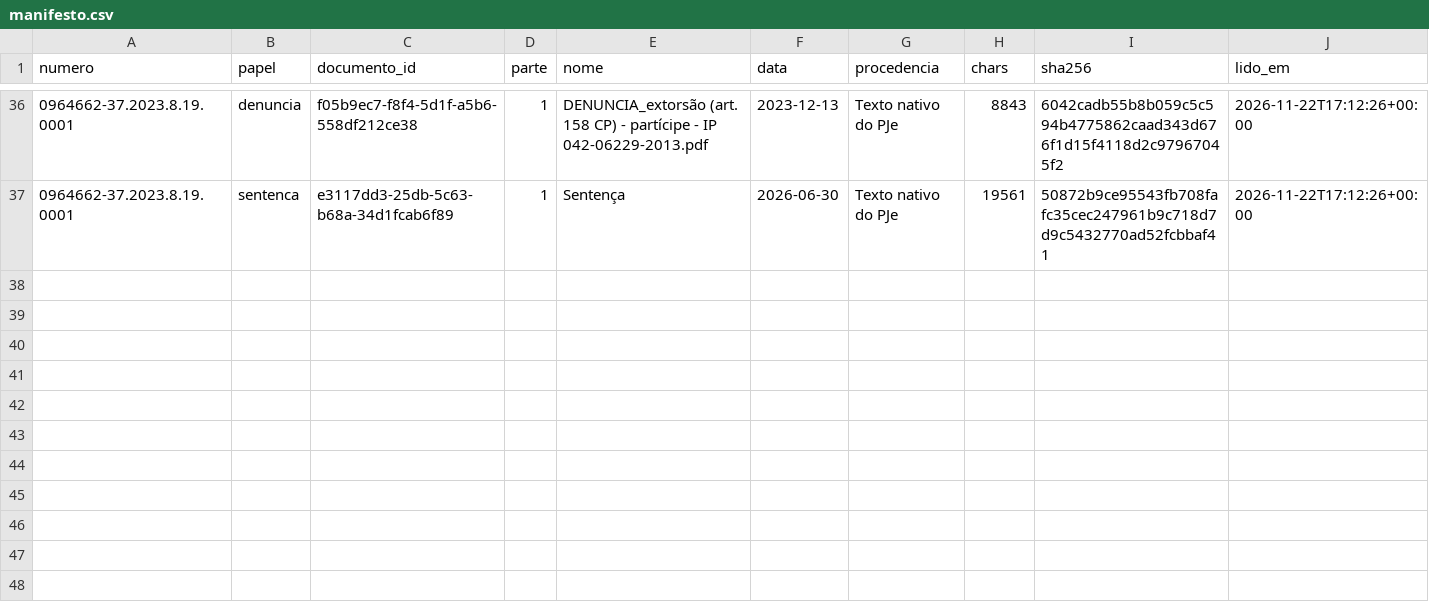
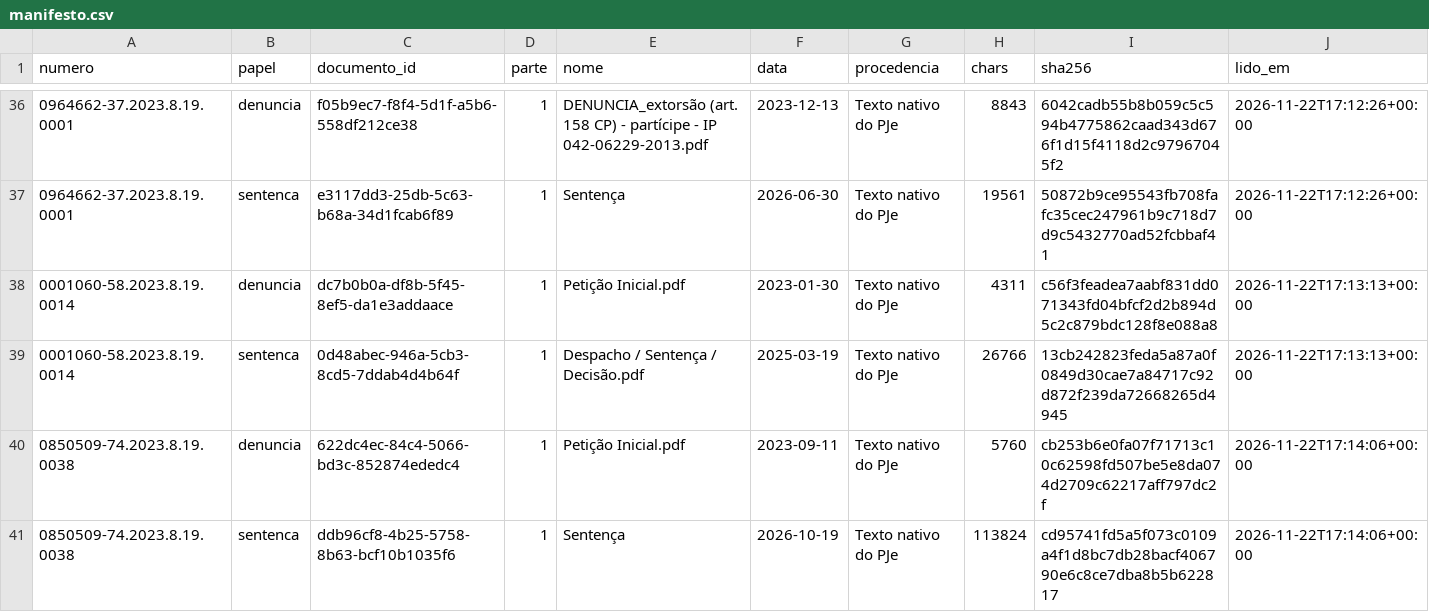
Before and after one commit to pbms01/FGV_TJPA, a CSV file: textos/tjrj/manifesto.csv, drawn as a sheet; only a part is shown, gaps mark what is left out.

```diff
--- a/textos/tjrj/manifesto.csv
+++ b/textos/tjrj/manifesto.csv
@@ -37 +37,5 @@ numero,papel,documento_id,parte,nome,data,procedencia,chars,sha256,lido_em
 0964662-37.2023.8.19.0001,sentenca,e3117dd3-25db-5c63-b68a-34d1fcab6f89,1,Sentença,2026-06-30,Texto nativo do PJe,19561,50872b9ce95543fb708fafc35cec247961b9c718d7d9c5432770ad52fcbbaf41,2026-11-22T17:12:26+00:00
+0001060-58.2023.8.19.0014,denuncia,dc7b0b0a-df8b-5f45-8ef5-da1e3addaace,1,Petição Inicial.pdf,2023-01-30,Texto nativo do PJe,4311,c56f3feadea7aabf831dd071343fd04bfcf2d2b894d5c2c879bdc128f8e088a8,2026-11-22T17:13:13+00:00
+0001060-58.2023.8.19.0014,sentenca,0d48abec-946a-5cb3-8cd5-7ddab4d4b64f,1,Despacho / Sentença / Decisão.pdf,2025-03-19,Texto nativo do PJe,26766,13cb242823feda5a87a0f0849d30cae7a84717c92d872f239da72668265d4945,2026-11-22T17:13:13+00:00
+0850509-74.2023.8.19.0038,denuncia,622dc4ec-84c4-5066-bd3c-852874ededc4,1,Petição Inicial.pdf,2023-09-11,Texto nativo do PJe,5760,cb253b6e0fa07f71713c10c62598fd507be5e8da074d2709c62217aff797dc2f,2026-11-22T17:14:06+00:00
+0850509-74.2023.8.19.0038,sentenca,ddb96cf8-4b25-5758-8b63-bcf10b1035f6,1,Sentença,2026-10-19,Texto nativo do PJe,113824,cd95741fd5a5f073c0109a4f1d8bc7db28bacf406790e6c8ce7dba8b5b622817,2026-11-22T17:14:06+00:00
```
Also changed, not shown: dados/codex_tjrj/status.csv, 6 other files.
